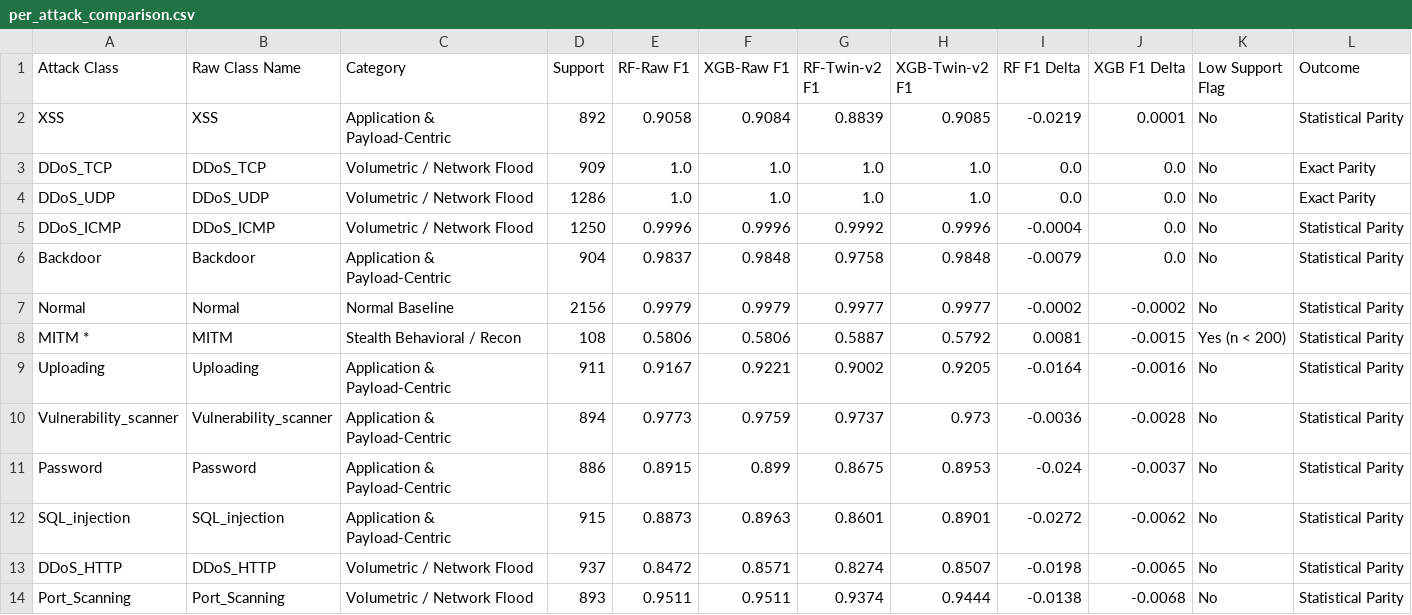
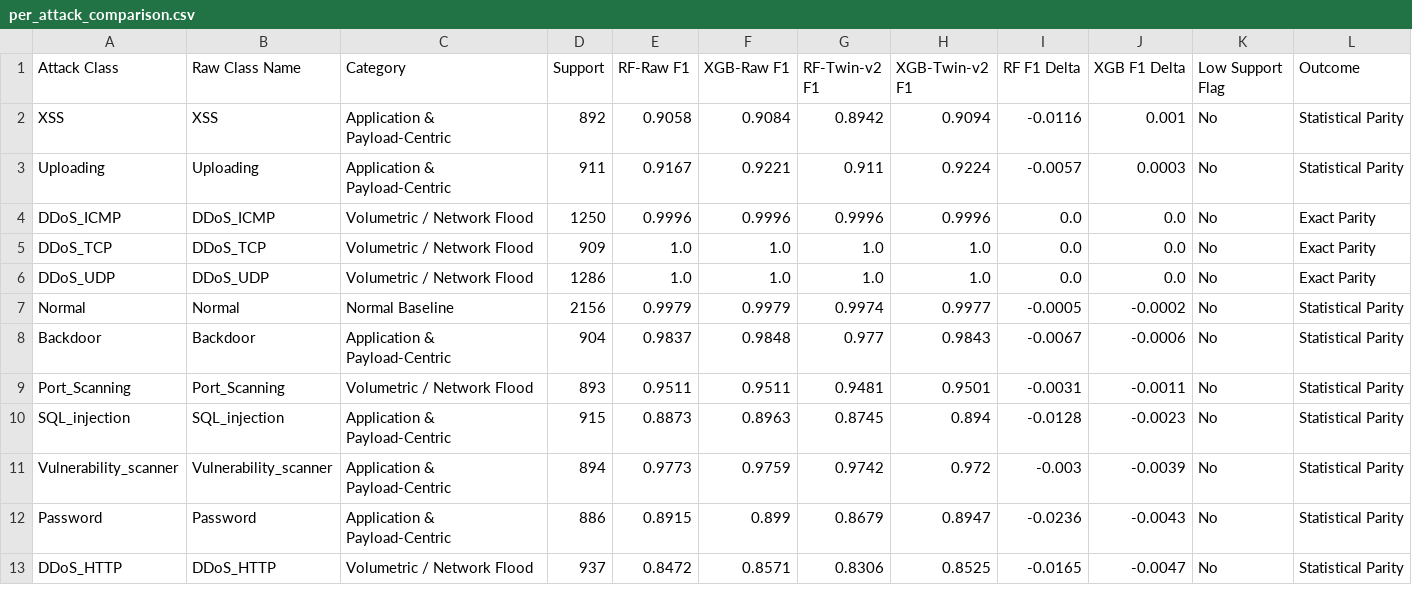
Before and after one commit to Sarathgsgs/dt-intrusion-detection-system, a CSV file: results/per_attack_comparison.csv, drawn as a sheet; only a part is shown; the diff covers the shown part only.

Commit message:
Complete Plan v6: Log1p robust twin bounding (0% clamping), SHAP application-layer audit, and synchronized documentation

```diff
--- a/results/per_attack_comparison.csv
+++ b/results/per_attack_comparison.csv
@@ -1,14 +1,13 @@
 Attack Class,Raw Class Name,Category,Support,RF-Raw F1,XGB-Raw F1,RF-Twin-v2 F1,XGB-Twin-v2 F1,RF F1 Delta,XGB F1 Delta,Low Support Flag,Outcome
-XSS,XSS,Application & Payload-Centric,892,0.9058,0.9084,0.8839,0.9085,-0.0219,0.0001,No,Statistical Parity
+XSS,XSS,Application & Payload-Centric,892,0.9058,0.9084,0.8942,0.9094,-0.0116,0.001,No,Statistical Parity
+Uploading,Uploading,Application & Payload-Centric,911,0.9167,0.9221,0.911,0.9224,-0.0057,0.0003,No,Statistical Parity
+DDoS_ICMP,DDoS_ICMP,Volumetric / Network Flood,1250,0.9996,0.9996,0.9996,0.9996,0.0,0.0,No,Exact Parity
 DDoS_TCP,DDoS_TCP,Volumetric / Network Flood,909,1.0,1.0,1.0,1.0,0.0,0.0,No,Exact Parity
 DDoS_UDP,DDoS_UDP,Volumetric / Network Flood,1286,1.0,1.0,1.0,1.0,0.0,0.0,No,Exact Parity
-DDoS_ICMP,DDoS_ICMP,Volumetric / Network Flood,1250,0.9996,0.9996,0.9992,0.9996,-0.0004,0.0,No,Statistical Parity
-Backdoor,Backdoor,Application & Payload-Centric,904,0.9837,0.9848,0.9758,0.9848,-0.0079,0.0,No,Statistical Parity
-Normal,Normal,Normal Baseline,2156,0.9979,0.9979,0.9977,0.9977,-0.0002,-0.0002,No,Statistical Parity
-MITM *,MITM,Stealth Behavioral / Recon,108,0.5806,0.5806,0.5887,0.5792,0.0081,-0.0015,Yes (n < 200),Statistical Parity
-Uploading,Uploading,Application & Payload-Centric,911,0.9167,0.9221,0.9002,0.9205,-0.0164,-0.0016,No,Statistical Parity
-Vulnerability_scanner,Vulnerability_scanner,Application & Payload-Centric,894,0.9773,0.9759,0.9737,0.973,-0.0036,-0.0028,No,Statistical Parity
-Password,Password,Application & Payload-Centric,886,0.8915,0.899,0.8675,0.8953,-0.024,-0.0037,No,Statistical Parity
-SQL_injection,SQL_injection,Application & Payload-Centric,915,0.8873,0.8963,0.8601,0.8901,-0.0272,-0.0062,No,Statistical Parity
-DDoS_HTTP,DDoS_HTTP,Volumetric / Network Flood,937,0.8472,0.8571,0.8274,0.8507,-0.0198,-0.0065,No,Statistical Parity
-Port_Scanning,Port_Scanning,Volumetric / Network Flood,893,0.9511,0.9511,0.9374,0.9444,-0.0138,-0.0068,No,Statistical Parity
+Normal,Normal,Normal Baseline,2156,0.9979,0.9979,0.9974,0.9977,-0.0005,-0.0002,No,Statistical Parity
+Backdoor,Backdoor,Application & Payload-Centric,904,0.9837,0.9848,0.977,0.9843,-0.0067,-0.0006,No,Statistical Parity
+Port_Scanning,Port_Scanning,Volumetric / Network Flood,893,0.9511,0.9511,0.9481,0.9501,-0.0031,-0.0011,No,Statistical Parity
+SQL_injection,SQL_injection,Application & Payload-Centric,915,0.8873,0.8963,0.8745,0.894,-0.0128,-0.0023,No,Statistical Parity
+Vulnerability_scanner,Vulnerability_scanner,Application & Payload-Centric,894,0.9773,0.9759,0.9742,0.972,-0.003,-0.0039,No,Statistical Parity
+Password,Password,Application & Payload-Centric,886,0.8915,0.899,0.8679,0.8947,-0.0236,-0.0043,No,Statistical Parity
+DDoS_HTTP,DDoS_HTTP,Volumetric / Network Flood,937,0.8472,0.8571,0.8306,0.8525,-0.0165,-0.0047,No,Statistical Parity
```
Also changed, not shown: 1 added row and 9 edited cells elsewhere in this file, results/benchmark_results.csv, results/ids_metrics.csv, 17 other files.
